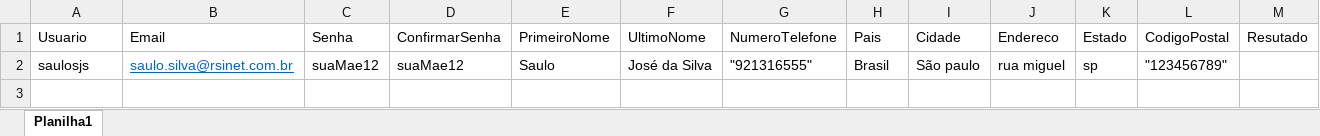
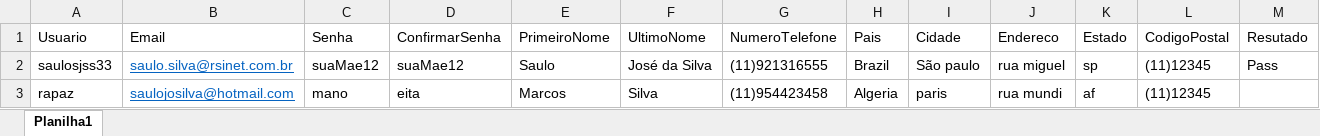
Before and after one commit to saulosjs/hub_TDD_BDD, an Excel workbook: src/main/java/arquivos/bancoDados.xlsx, sheet Planilha1, drawn as a sheet; values as stored, in another font and other column widths than the file's, no borders; the diff names each change by its address in the sheet, - before the commit and + after, or states it on an @@ line.

Commit message:
terminei o cadastro de novo usuario e coloque um print para capturar a utima tela

```diff
--- a/src/main/java/arquivos/bancoDados.xlsx (sheet Planilha1)
+++ b/src/main/java/arquivos/bancoDados.xlsx (sheet Planilha1)
-A2 (Usuario): saulosjs
+A2 (Usuario): saulosjss33
-G2 (NumeroTelefone): "921316555"
+G2 (NumeroTelefone): (11)921316555
-H2 (Pais): Brasil
+H2 (Pais): Brazil
-L2 (CodigoPostal): "123456789"
+L2 (CodigoPostal): (11)12345
-M2 (Resutado): (empty)
+M2 (Resutado): Pass
+row 3: rapaz | saulojosilva@hotmail.com | mano | eita | Marcos | Silva | (11)954423458 | Algeria | paris | rua mundi | af | (11)12345
```
Also changed, not shown: target/classes/arquivos/bancoDados.xlsx, 14 other files.
